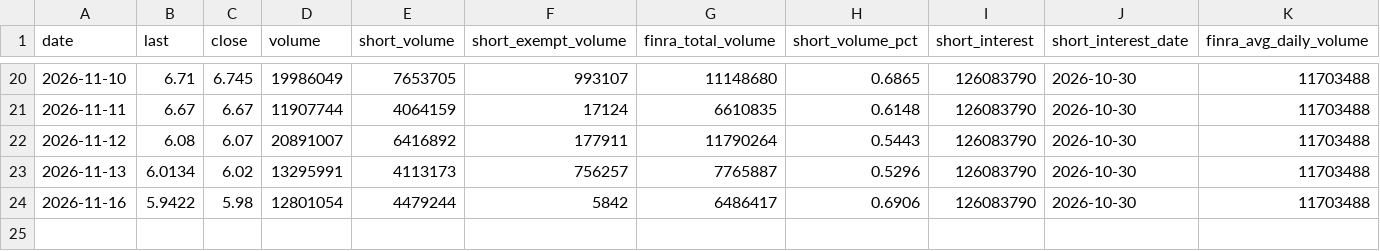
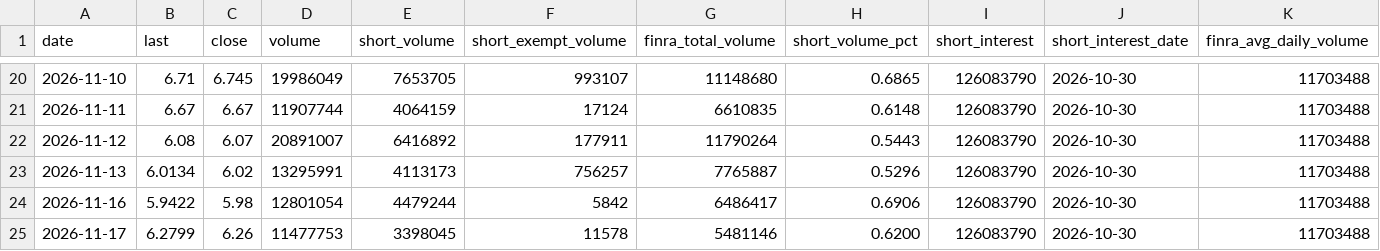
Before and after one commit to teachamantofish/ibrx, a CSV file: docs/data/ibrx_daily.csv, drawn as a sheet; only a part is shown, gaps mark what is left out; rows hold the shown columns only; the diff names each change by its address in the sheet, - before the commit and + after, or states it on an @@ line.

Commit message:
IBRX site 2026-11-17

```diff
--- a/docs/data/ibrx_daily.csv
+++ b/docs/data/ibrx_daily.csv
+row 25: 2026-11-17 | 6.2799 | 6.26 | 11477753 | 3398045 | 11578 | 5481146 | 0.6200 | 126083790 | 2026-10-30 | 11703488
```
Also changed, not shown: docs/data/ibrx_options_totals.csv, 1 other file.
